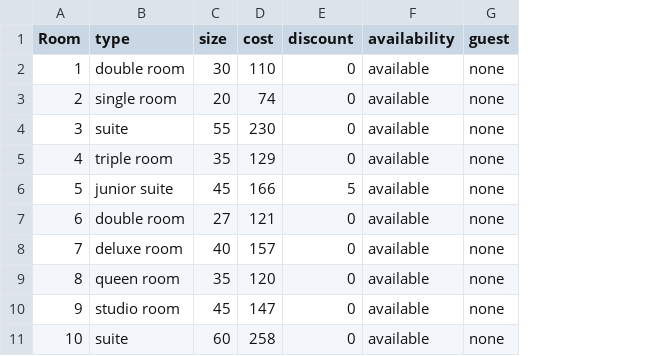
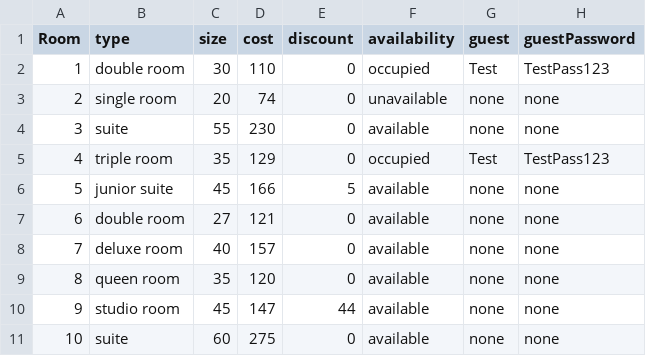
Before and after one commit to 23DP1DPale/Hotel_project_DPale, a CSV file: data/rooms.csv, drawn as a sheet; the diff names each change by its address in the sheet, - before the commit and + after, or states it on an @@ line.

```diff
--- a/data/rooms.csv
+++ b/data/rooms.csv
+column H (guestPassword), rows 2-11: TestPass123 | none | none | TestPass123 | none | none | none | none | none | none
-F2 (availability): available
+F2 (availability): occupied
-G2 (guest): none
+G2 (guest): Test
-F3 (availability): available
+F3 (availability): unavailable
-F5 (availability): available
+F5 (availability): occupied
-G5 (guest): none
+G5 (guest): Test
-E10 (discount): 0
+E10 (discount): 44
-D11 (cost): 258
+D11 (cost): 275
```
Also changed, not shown: 6 other files.
